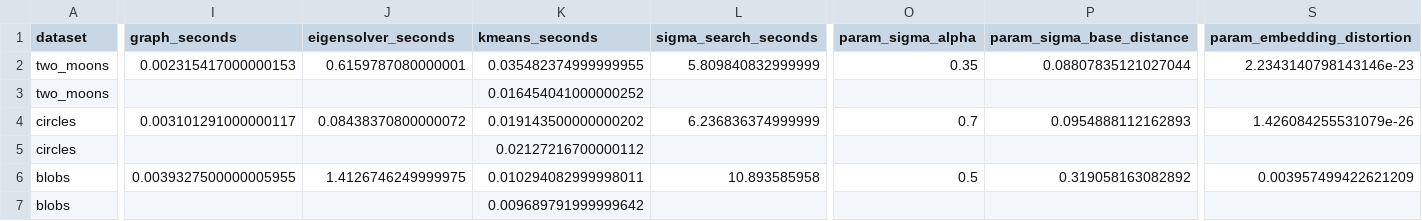
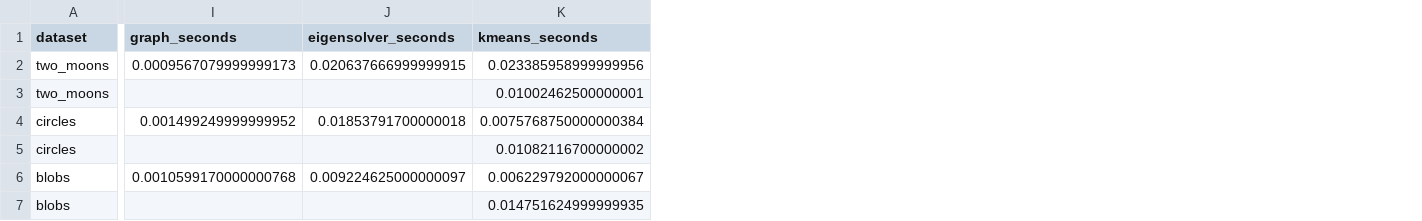
Before and after one commit to tommix626/mcfds-final-project, a CSV file: results/synthetic_metrics.csv, drawn as a sheet; only a part is shown, gaps mark what is left out; the diff covers the shown part only; the diff names each change by its address in the sheet, - before the commit and + after, or states it on an @@ line.

```diff
--- a/results/synthetic_metrics.csv
+++ b/results/synthetic_metrics.csv
-column L (sigma_search_seconds), rows 2-6: 5.809840832999999 |  | 6.236836374999999 |  | 10.893585958
-column O (param_sigma_alpha), rows 2-6: 0.35 |  | 0.7 |  | 0.5
-column P (param_sigma_base_distance), rows 2-6: 0.08807835121027044 |  | 0.0954888112162893 |  | 0.319058163082892
-column S (param_embedding_distortion), rows 2-6: 2.2343140798143146e-23 |  | 1.426084255531079e-26 |  | 0.003957499422621209
-I2 (graph_seconds): 0.002315417000000153
+I2 (graph_seconds): 0.0009567079999999173
-J2 (eigensolver_seconds): 0.6159787080000001
+J2 (eigensolver_seconds): 0.020637666999999915
-K2 (kmeans_seconds): 0.035482374999999955
+K2 (kmeans_seconds): 0.023385958999999956
-K3 (kmeans_seconds): 0.016454041000000252
+K3 (kmeans_seconds): 0.01002462500000001
-I4 (graph_seconds): 0.003101291000000117
+I4 (graph_seconds): 0.001499249999999952
-J4 (eigensolver_seconds): 0.08438370800000072
+J4 (eigensolver_seconds): 0.01853791700000018
-K4 (kmeans_seconds): 0.019143500000000202
+K4 (kmeans_seconds): 0.0075768750000000384
-K5 (kmeans_seconds): 0.02127216700000112
+K5 (kmeans_seconds): 0.01082116700000002
-I6 (graph_seconds): 0.0039327500000005955
+I6 (graph_seconds): 0.0010599170000000768
-J6 (eigensolver_seconds): 1.4126746249999975
+J6 (eigensolver_seconds): 0.009224625000000097
-K6 (kmeans_seconds): 0.010294082999998011
+K6 (kmeans_seconds): 0.006229792000000067
-K7 (kmeans_seconds): 0.009689791999999642
+K7 (kmeans_seconds): 0.014751624999999935
```
Also changed, not shown: 56 edited cells elsewhere in this file, results/all_metrics.csv, results/digits_metrics.csv, 21 other files.
